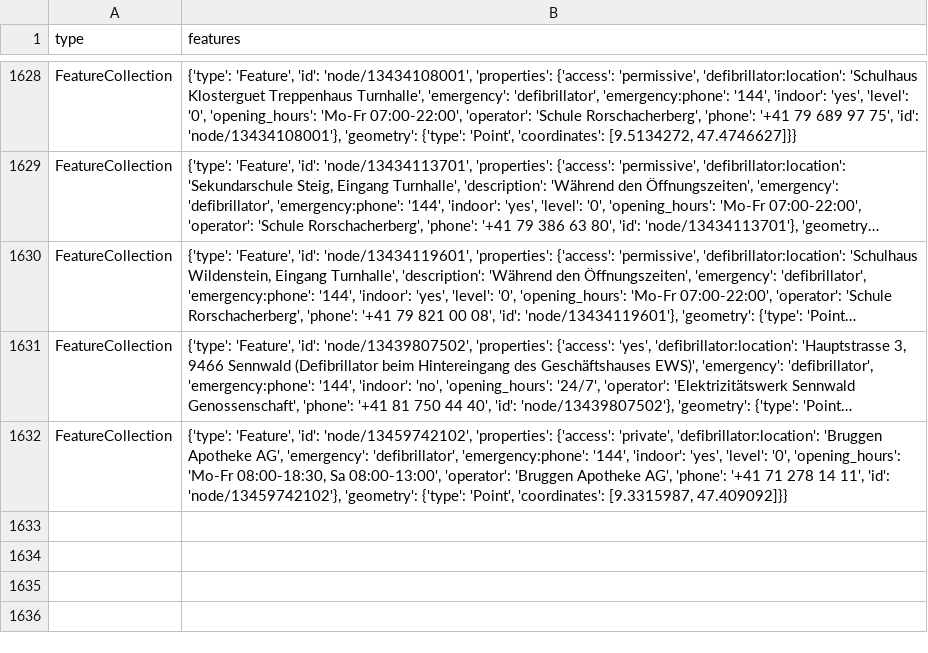
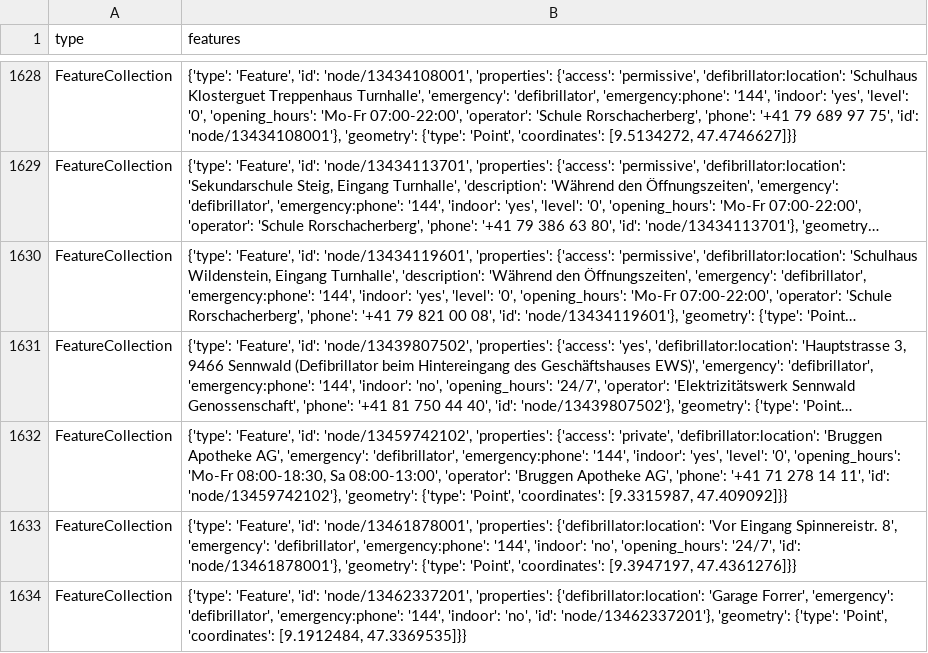
Before and after one commit to Vento-Nuenenen/defi_data, a CSV file: data/csv/defis_dispo_knzsg.csv, drawn as a sheet; only a part is shown, gaps mark what is left out; long unchanged cells end in …; the diff names each change by its address in the sheet, - before the commit and + after, or states it on an @@ line.

```diff
--- a/data/csv/defis_dispo_knzsg.csv
+++ b/data/csv/defis_dispo_knzsg.csv
+row 1633: FeatureCollection | {'type': 'Feature', 'id': 'node/13461878001', 'properties': {'defibrillator:location': 'Vor Eingang Spinnereistr. 8', 'emergency': 'defibrillator', 'emergency:phone': '144', 'indoor': 'no', 'opening_hours': '24/7', 'id': 'node/13461878001'}, 'geometry': {'type': 'Point', 'coordinates': [9.3947197, 47.4361276]}}
+row 1634: FeatureCollection | {'type': 'Feature', 'id': 'node/13462337201', 'properties': {'defibrillator:location': 'Garage Forrer', 'emergency': 'defibrillator', 'emergency:phone': '144', 'indoor': 'no', 'id': 'node/13462337201'}, 'geometry': {'type': 'Point', 'coordinates': [9.1912484, 47.3369535]}}
```
Also changed, not shown: data/csv/defis_kt_sg.csv, data/csv/defis_li_not_24h.csv, 5 other files.
